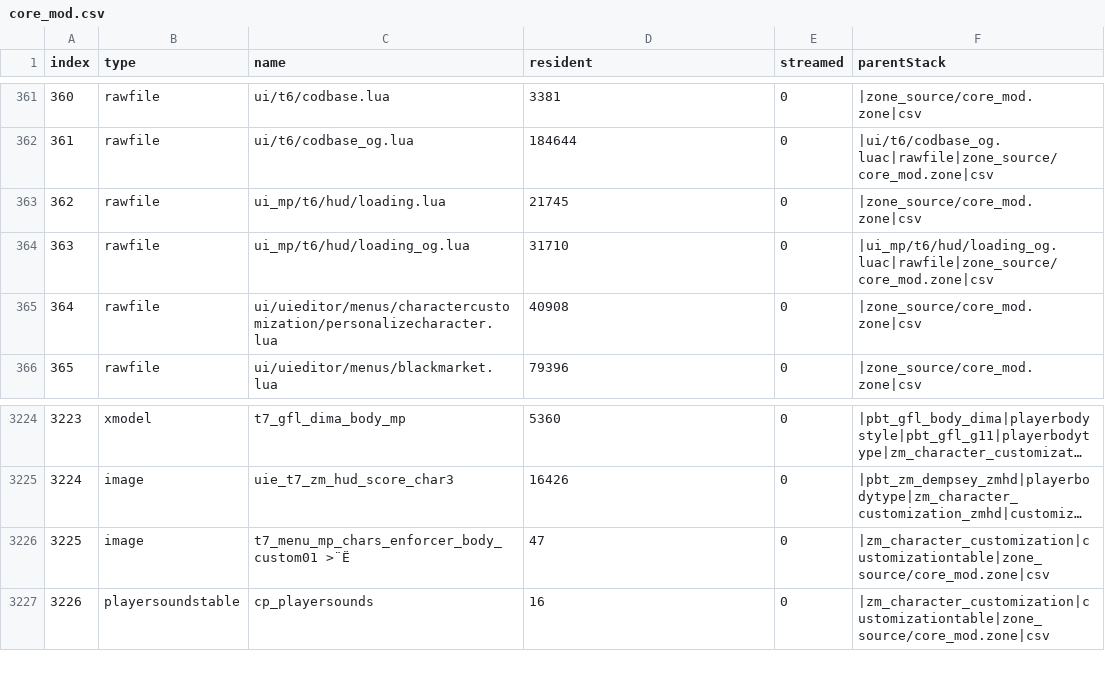
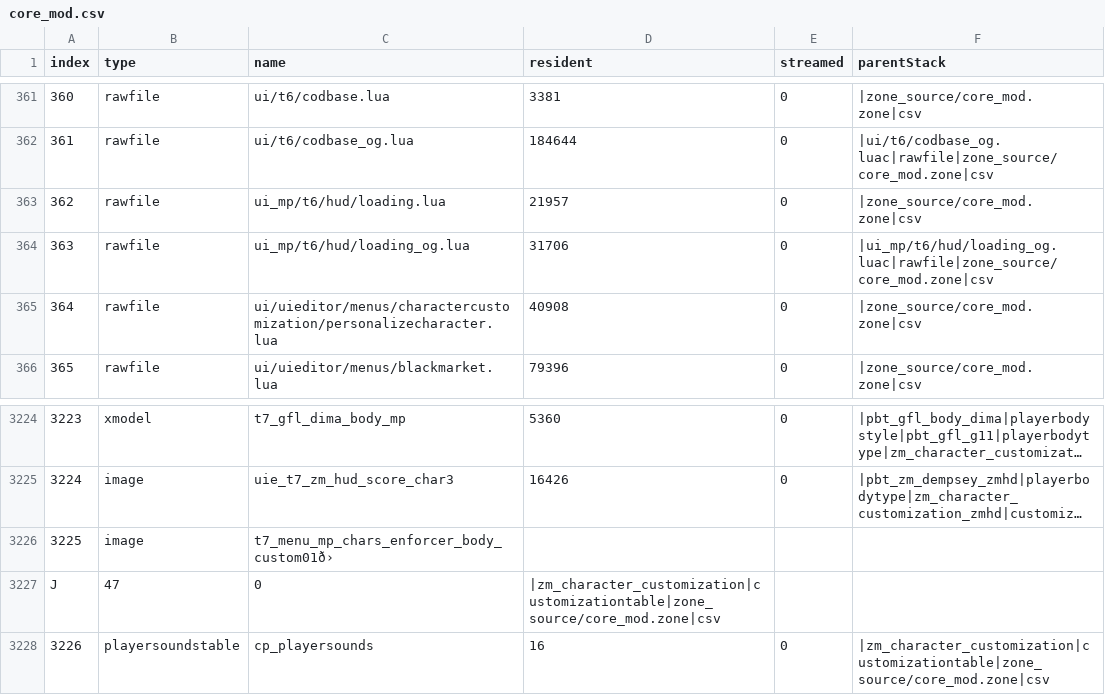
Before and after one commit to Loyalists/gflt7, a CSV file: mods/gfl/zone_source/all/assetinfo/core_mod.csv, drawn as a sheet; only a part is shown, gaps mark what is left out; long unchanged cells end in …; removed rows and columns are numbered as before the commit, all else as after; the diff names each change by its address in the sheet, - before the commit and + after, or states it on an @@ line.

```diff
--- a/mods/gfl/zone_source/all/assetinfo/core_mod.csv
+++ b/mods/gfl/zone_source/all/assetinfo/core_mod.csv
-D363 (resident): 21745
+D363 (resident): 21957
-D364 (resident): 31710
+D364 (resident): 31706
-row 3226: 3225 | image | t7_menu_mp_chars_enforcer_body_custom01 >¨Ë | 47 | 0 | |zm_character_customization|customizationtable|zone_source/core_mod.zone|csv
+row 3226: 3225 | image | t7_menu_mp_chars_enforcer_body_custom01ð›
+row 3227: J | 47 | 0 | |zm_character_customization|customizationtable|zone_source/core_mod.zone|csv
```
Also changed, not shown: mods/gfl/zone_source/all/assetinfo/zm_mod.csv, mods/gfl/zone_source/all/assetinfo/zm_mod_poolinfo.csv, 13 other files.
